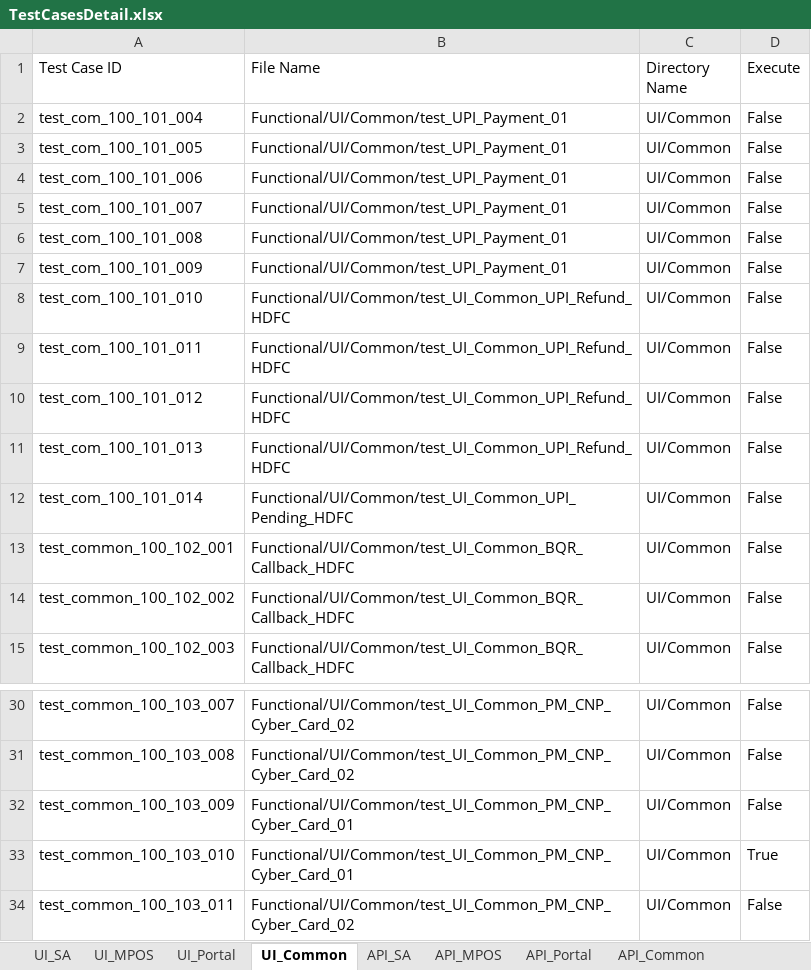
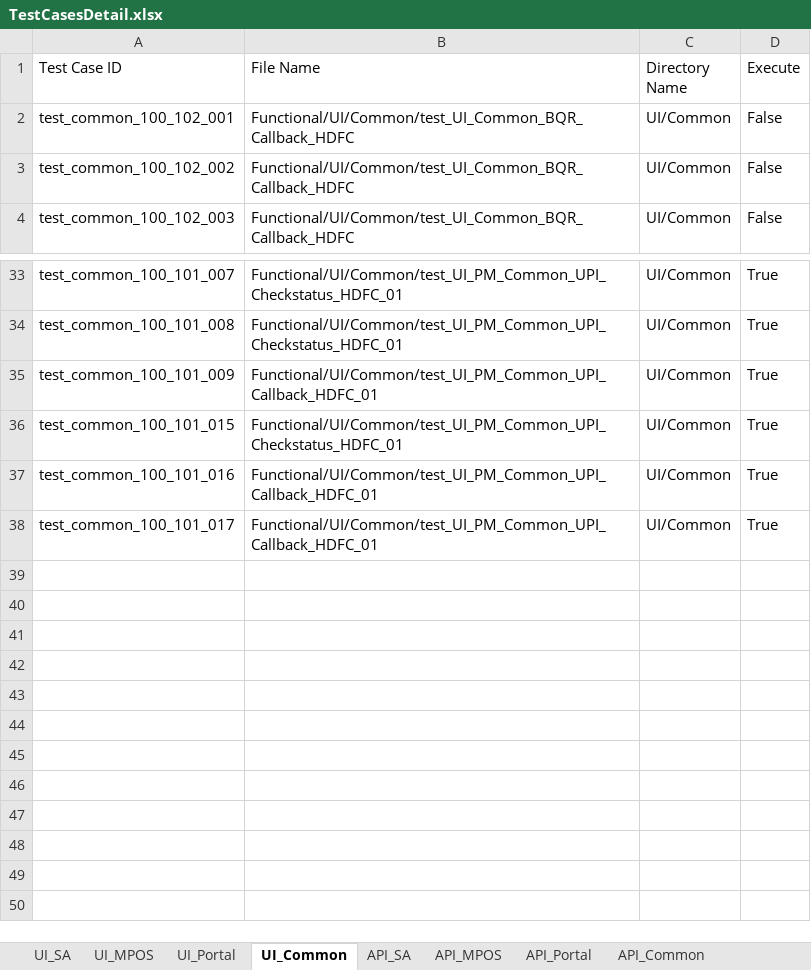
Before and after one commit to tularamsa1/ezeauto-rearch-automation-claude, an Excel workbook: DataProvider/TestCasesDetail.xlsx, sheet UI_Common, drawn as a sheet; only a part is shown, gaps mark what is left out; values as stored, in another font and other column widths than the file's, no cell formats; removed rows and columns are numbered as before the commit, all else as after; the diff covers the shown part only; the diff names each change by its address in the sheet, - before the commit and + after, or states it on an @@ line.

```diff
--- a/DataProvider/TestCasesDetail.xlsx (sheet UI_Common)
+++ b/DataProvider/TestCasesDetail.xlsx (sheet UI_Common)
-row 2: test_com_100_101_004 | Functional/UI/Common/test_UPI_Payment_01 | UI/Common | False
-row 3: test_com_100_101_005 | Functional/UI/Common/test_UPI_Payment_01 | UI/Common | False
-row 4: test_com_100_101_006 | Functional/UI/Common/test_UPI_Payment_01 | UI/Common | False
-row 5: test_com_100_101_007 | Functional/UI/Common/test_UPI_Payment_01 | UI/Common | False
-row 6: test_com_100_101_008 | Functional/UI/Common/test_UPI_Payment_01 | UI/Common | False
-row 7: test_com_100_101_009 | Functional/UI/Common/test_UPI_Payment_01 | UI/Common | False
-row 8: test_com_100_101_010 | Functional/UI/Common/test_UI_Common_UPI_Refund_HDFC | UI/Common | False
-row 9: test_com_100_101_011 | Functional/UI/Common/test_UI_Common_UPI_Refund_HDFC | UI/Common | False
-row 10: test_com_100_101_012 | Functional/UI/Common/test_UI_Common_UPI_Refund_HDFC | UI/Common | False
-row 11: test_com_100_101_013 | Functional/UI/Common/test_UI_Common_UPI_Refund_HDFC | UI/Common | False
-row 12: test_com_100_101_014 | Functional/UI/Common/test_UI_Common_UPI_Pending_HDFC | UI/Common | False
-A33 (Test Case ID): test_common_100_103_007
+A33 (Test Case ID): test_common_100_101_007
-B33:B34 (File Name): Functional/UI/Common/test_UI_Common_PM_CNP_Cyber_Card_02
+B33:B34 (File Name): Functional/UI/Common/test_UI_PM_Common_UPI_Checkstatus_HDFC_01
-D33:D35 (Execute): False
+D33:D35 (Execute): True
-A34 (Test Case ID): test_common_100_103_008
+A34 (Test Case ID): test_common_100_101_008
-A35 (Test Case ID): test_common_100_103_009
+A35 (Test Case ID): test_common_100_101_009
-B35 (File Name): Functional/UI/Common/test_UI_Common_PM_CNP_Cyber_Card_01
+B35 (File Name): Functional/UI/Common/test_UI_PM_Common_UPI_Callback_HDFC_01
+row 36: test_common_100_101_015 | Functional/UI/Common/test_UI_PM_Common_UPI_Checkstatus_HDFC_01 | UI/Common | True
-A37 (Test Case ID): test_common_100_103_010
+A37 (Test Case ID): test_common_100_101_016
-B37 (File Name): Functional/UI/Common/test_UI_Common_PM_CNP_Cyber_Card_01
+B37 (File Name): Functional/UI/Common/test_UI_PM_Common_UPI_Callback_HDFC_01
-A38 (Test Case ID): test_common_100_103_011
+A38 (Test Case ID): test_common_100_101_017
-B38 (File Name): Functional/UI/Common/test_UI_Common_PM_CNP_Cyber_Card_02
+B38 (File Name): Functional/UI/Common/test_UI_PM_Common_UPI_Callback_HDFC_01
-D38 (Execute): False
+D38 (Execute): True
```
Also changed, not shown: 15 added rows, 1 removed row and 18 edited cells elsewhere in this sheet, sheet UI_SA, cell formats, 2 other files.
